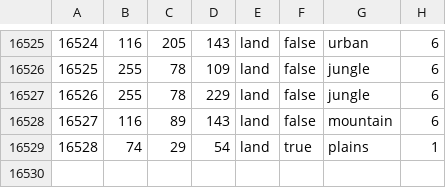
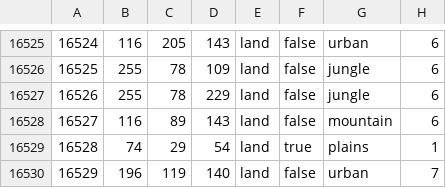
Before and after one commit to Cold-War-Iron-Curtain-Dev-Team/ColdWarIronCurtain, a CSV file: Cold War Iron Curtain/map/definition.csv, drawn as a sheet; only a part is shown, gaps mark what is left out; the diff names each change by its address in the sheet, - before the commit and + after, or states it on an @@ line.

```diff
--- a/Cold War Iron Curtain/map/definition.csv
+++ b/Cold War Iron Curtain/map/definition.csv
+row 16530: 16529 | 196 | 119 | 140 | land | false | urban | 7
```
Also changed, not shown: 4 other files.
